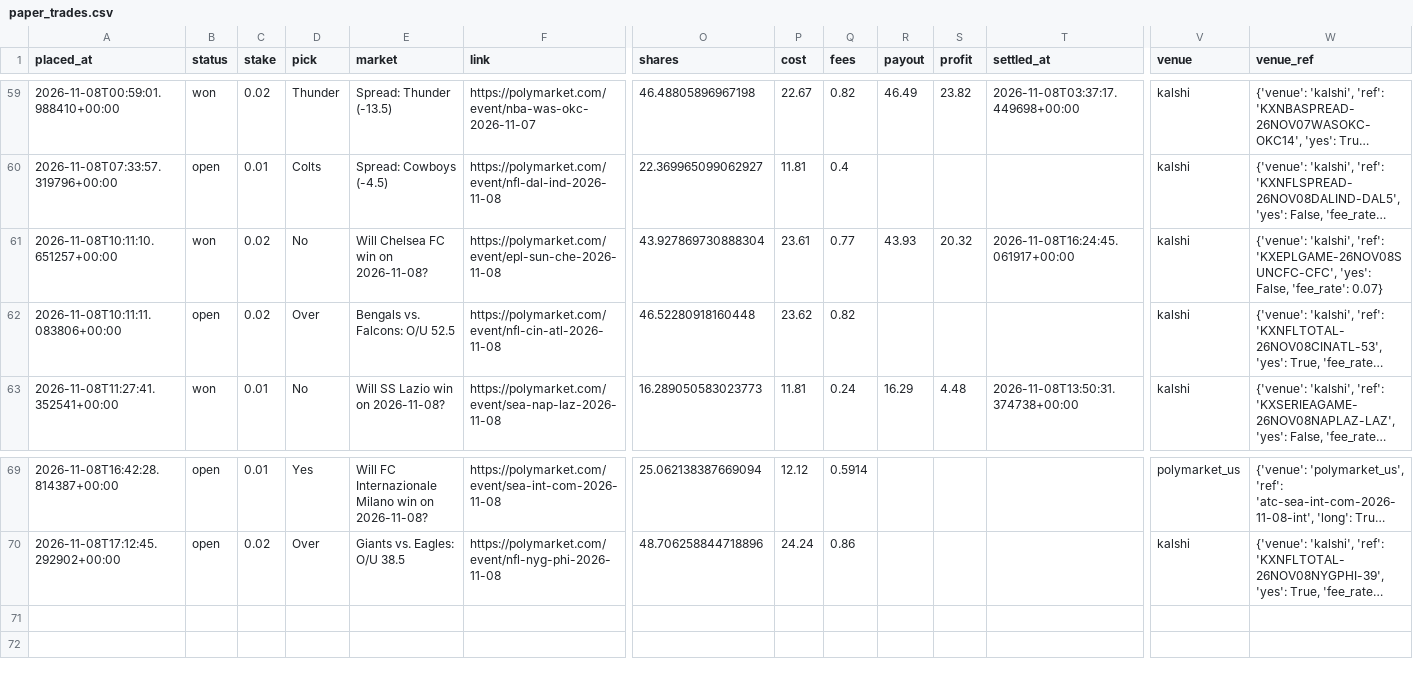
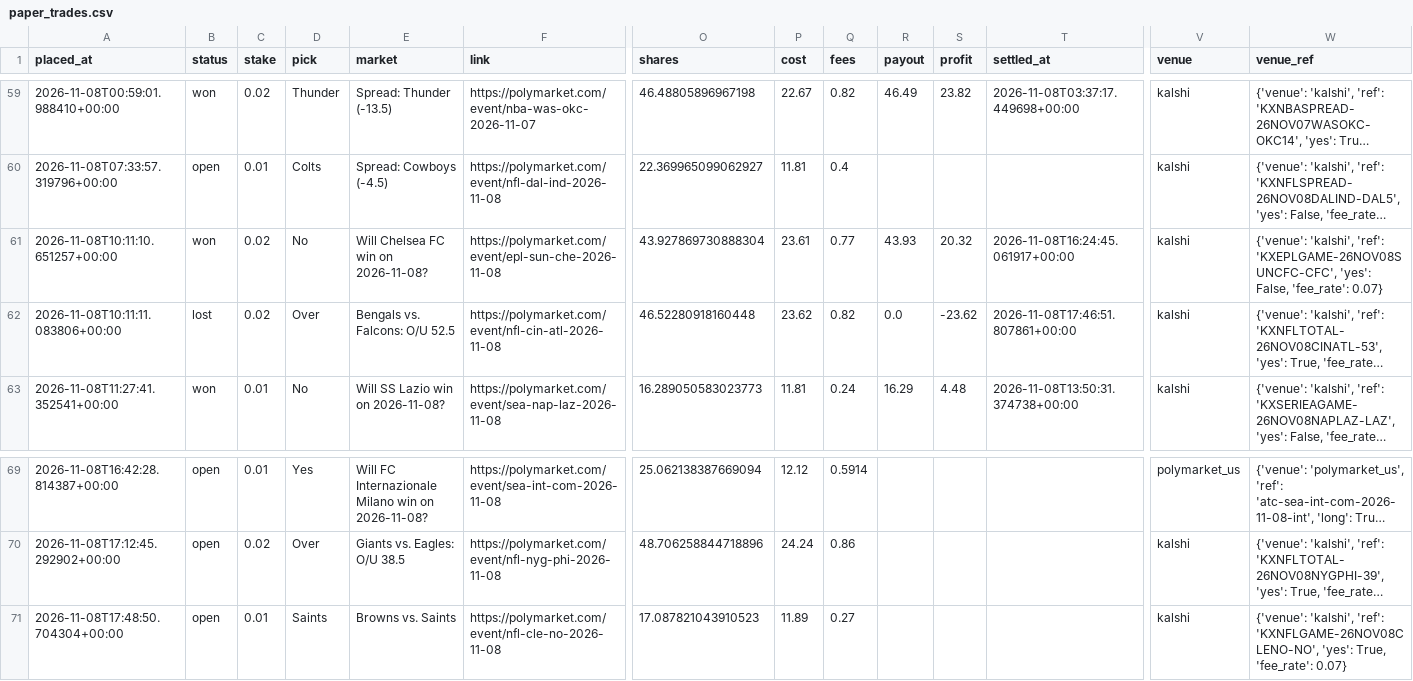
Before and after one commit to bhooder/Polymarket, a CSV file: paper_trades.csv, drawn as a sheet; only a part is shown, gaps mark what is left out; long unchanged cells end in …; rows hold the shown columns only; the diff names each change by its address in the sheet, - before the commit and + after, or states it on an @@ line.

```diff
--- a/paper_trades.csv
+++ b/paper_trades.csv
-B62 (status): open
+B62 (status): lost
-R62 (payout): (empty)
+R62 (payout): 0.0
-S62 (profit): (empty)
+S62 (profit): -23.62
-T62 (settled_at): (empty)
+T62 (settled_at): 2026-11-08T17:46:51.807861+00:00
+row 71: 2026-11-08T17:48:50.704304+00:00 | open | 0.01 | Saints | Browns vs. Saints | https://polymarket.com/event/nfl-cle-no-2026-11-08 | 17.087821043910523 | 11.89 | 0.27 |  |  |  | kalshi | {'venue': 'kalshi', 'ref': 'KXNFLGAME-26NOV08CLENO-NO', 'yes': True, 'fee_rate': 0.07}
```
Also changed, not shown: live_trades.csv, paper_trades_b.csv, 8 other files.
